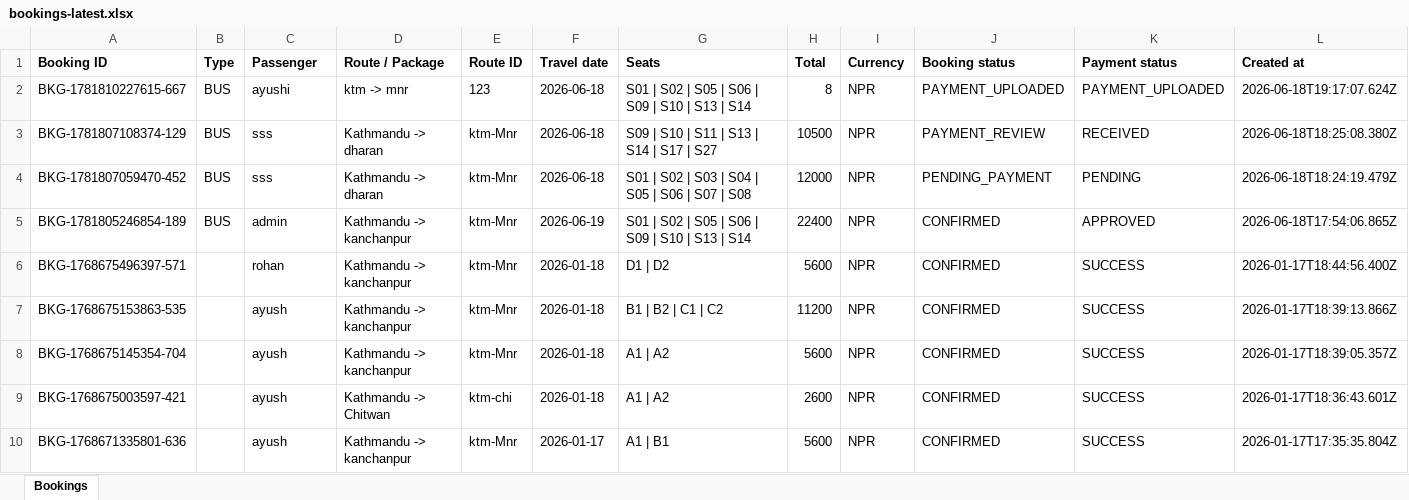
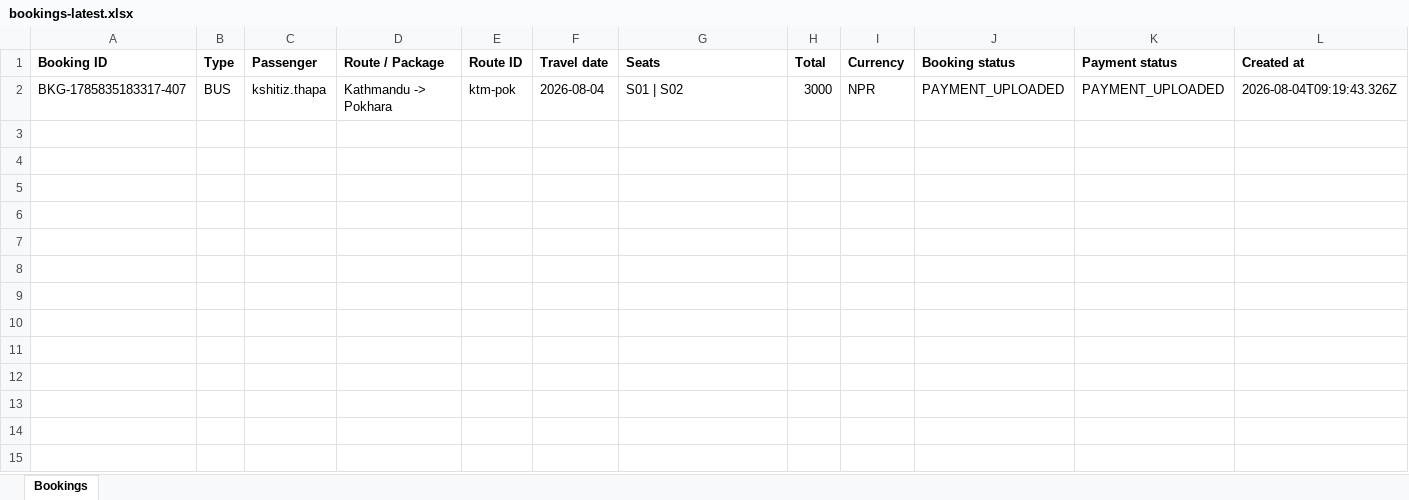
Before and after one commit to ayushjoshi-dehub/Anthola-Tours-and-travel, an Excel workbook: anthola_fullstack/backend/exports/bookings-latest.xlsx, sheet Bookings, drawn as a sheet; values as stored, in another font and other column widths than the file's, no borders; removed rows and columns are numbered as before the commit, all else as after; the diff names each change by its address in the sheet, - before the commit and + after, or states it on an @@ line.

```diff
--- a/anthola_fullstack/backend/exports/bookings-latest.xlsx (sheet Bookings)
+++ b/anthola_fullstack/backend/exports/bookings-latest.xlsx (sheet Bookings)
-row 2: BKG-1781810227615-667 | BUS | ayushi | ktm -> mnr | 123 | 2026-06-18 | S01 | S02 | S05 | S06 | S09 | S10 | S13 | S14 | 8 | NPR | PAYMENT_UPLOADED | PAYMENT_UPLOADED | 2026-06-18T19:17:07.624Z
-row 3: BKG-1781807108374-129 | BUS | sss | Kathmandu -> dharan | ktm-Mnr | 2026-06-18 | S09 | S10 | S11 | S13 | S14 | S17 | S27 | 10500 | NPR | PAYMENT_REVIEW | RECEIVED | 2026-06-18T18:25:08.380Z
-row 4: BKG-1781807059470-452 | BUS | sss | Kathmandu -> dharan | ktm-Mnr | 2026-06-18 | S01 | S02 | S03 | S04 | S05 | S06 | S07 | S08 | 12000 | NPR | PENDING_PAYMENT | PENDING | 2026-06-18T18:24:19.479Z
-row 5: BKG-1781805246854-189 | BUS | admin | Kathmandu -> kanchanpur | ktm-Mnr | 2026-06-19 | S01 | S02 | S05 | S06 | S09 | S10 | S13 | S14 | 22400 | NPR | CONFIRMED | APPROVED | 2026-06-18T17:54:06.865Z
-row 6: BKG-1768675496397-571 |  | rohan | Kathmandu -> kanchanpur | ktm-Mnr | 2026-01-18 | D1 | D2 | 5600 | NPR | CONFIRMED | SUCCESS | 2026-01-17T18:44:56.400Z
-row 7: BKG-1768675153863-535 |  | ayush | Kathmandu -> kanchanpur | ktm-Mnr | 2026-01-18 | B1 | B2 | C1 | C2 | 11200 | NPR | CONFIRMED | SUCCESS | 2026-01-17T18:39:13.866Z
-row 8: BKG-1768675145354-704 |  | ayush | Kathmandu -> kanchanpur | ktm-Mnr | 2026-01-18 | A1 | A2 | 5600 | NPR | CONFIRMED | SUCCESS | 2026-01-17T18:39:05.357Z
-row 9: BKG-1768675003597-421 |  | ayush | Kathmandu -> Chitwan | ktm-chi | 2026-01-18 | A1 | A2 | 2600 | NPR | CONFIRMED | SUCCESS | 2026-01-17T18:36:43.601Z
-row 10: BKG-1768671335801-636 |  | ayush | Kathmandu -> kanchanpur | ktm-Mnr | 2026-01-17 | A1 | B1 | 5600 | NPR | CONFIRMED | SUCCESS | 2026-01-17T17:35:35.804Z
+row 2: BKG-1785835183317-407 | BUS | kshitiz.thapa | Kathmandu -> Pokhara | ktm-pok | 2026-08-04 | S01 | S02 | 3000 | NPR | PAYMENT_UPLOADED | PAYMENT_UPLOADED | 2026-08-04T09:19:43.326Z
```
Also changed, not shown: anthola_fullstack/backend/exports/payments-latest.xlsx, anthola_fullstack/backend/exports/users-latest.xlsx, 4 other files.
